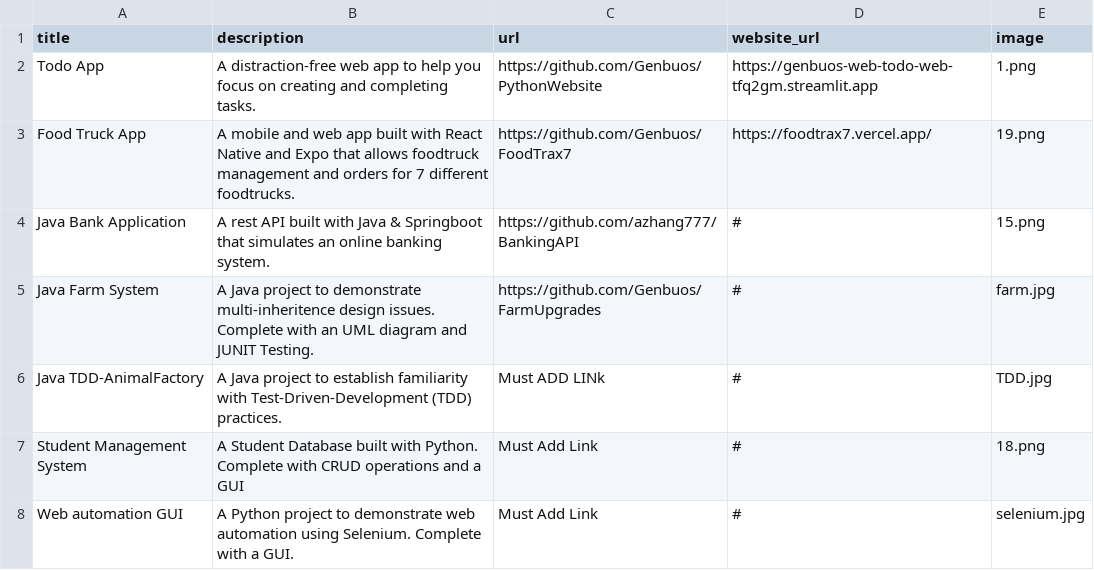
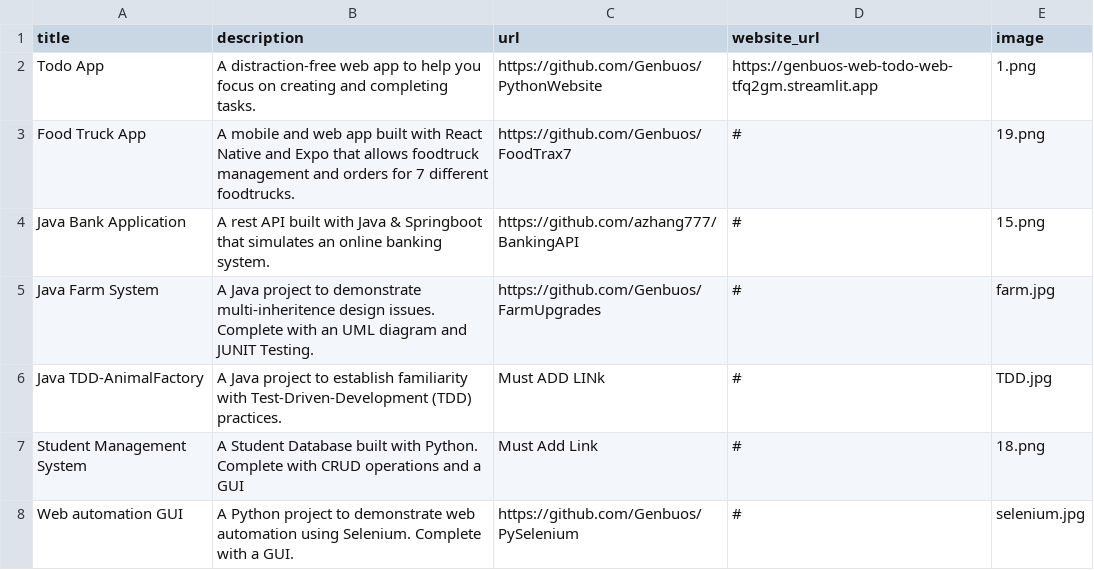
Before and after one commit to Genbuos/UpdatedPort, a CSV file: projects.csv, drawn as a sheet; the diff names each change by its address in the sheet, - before the commit and + after, or states it on an @@ line.

```diff
--- a/projects.csv
+++ b/projects.csv
-D3 (website_url): https://foodtrax7.vercel.app/
+D3 (website_url): #
-C8 (url): Must Add Link
+C8 (url): https://github.com/Genbuos/PySelenium
```
Also changed, not shown: 2 other files.
